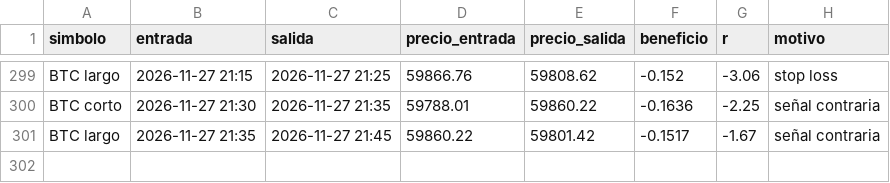
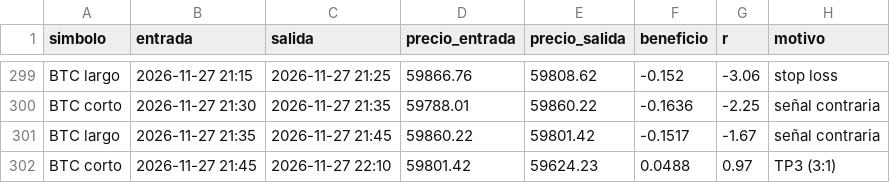
Before and after one commit to KUbikGamerYT/bots-trading, a CSV file: operaciones_loco.csv, drawn as a sheet; only a part is shown, gaps mark what is left out; the diff names each change by its address in the sheet, - before the commit and + after, or states it on an @@ line.

```diff
--- a/operaciones_loco.csv
+++ b/operaciones_loco.csv
+row 302: BTC corto | 2026-11-27 21:45 | 2026-11-27 22:10 | 59801.42 | 59624.23 | 0.0488 | 0.97 | TP3 (3:1)
```
Also changed, not shown: capital_etf.csv, capital_ftmo.csv, 22 other files.
